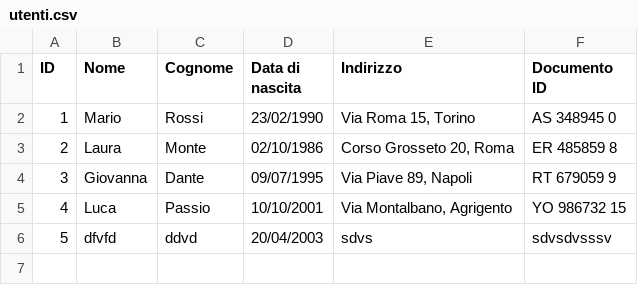
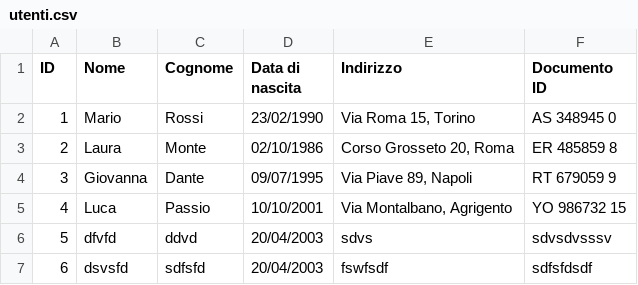
Before and after one commit to GioeleBoccanegra/Progetto-Java-di-Gioele-Boccanegra, a CSV file: org/javabasics/dati/utenti.csv, drawn as a sheet.

```diff
--- a/org/javabasics/dati/utenti.csv
+++ b/org/javabasics/dati/utenti.csv
@@ -6 +6,2 @@
 5;dfvfd;ddvd;20/04/2003;sdvs;sdvsdvsssv
+6;dsvsfd;sdfsfd;20/04/2003;fswfsdf;sdfsfdsdf
```
Also changed, not shown: org/javabasics/dati/obiettivi.csv, 7 other files.
